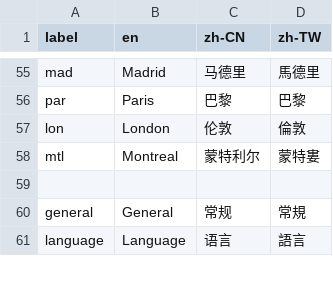
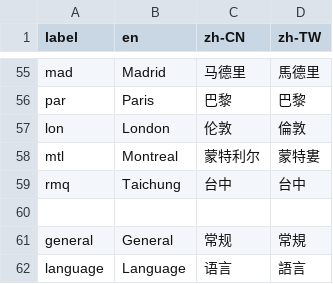
Before and after one commit to geph-official/gephgui, a CSV file: src/lib/l10n.csv, drawn as a sheet; only a part is shown, gaps mark what is left out.

Commit message:
rmq

```diff
--- a/src/lib/l10n.csv
+++ b/src/lib/l10n.csv
@@ -58,2 +58,3 @@ lon,London,伦敦,倫敦
 mtl,Montreal,蒙特利尔,蒙特婁
+rmq,Taichung,台中,台中
 
```
